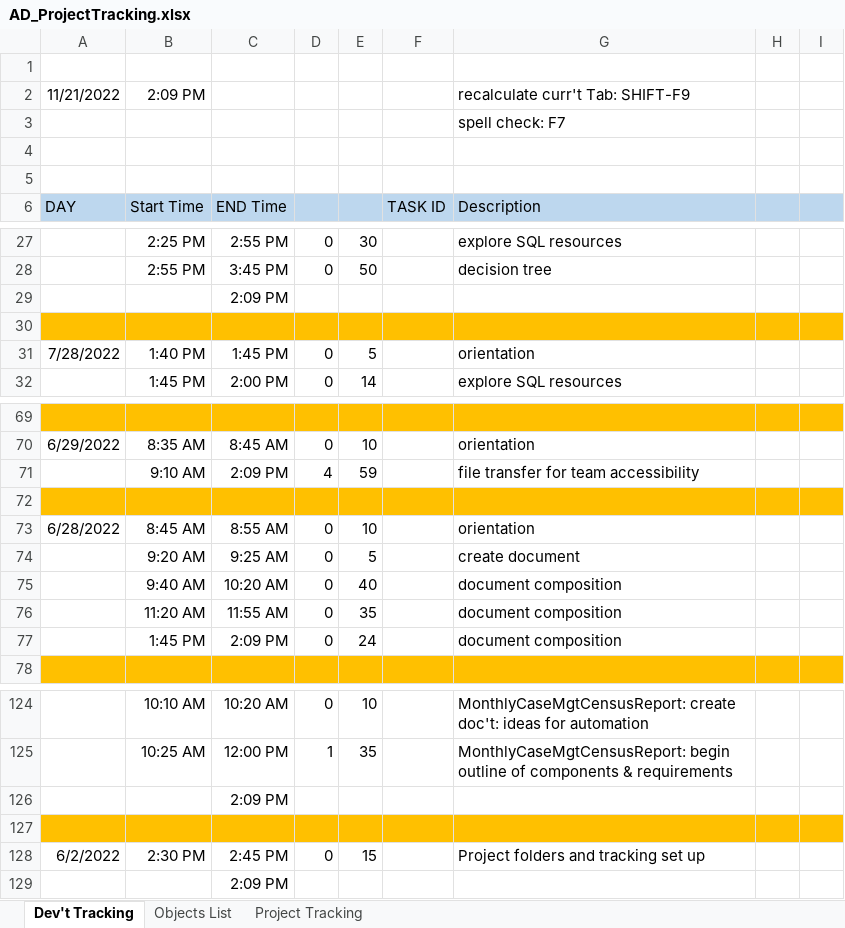
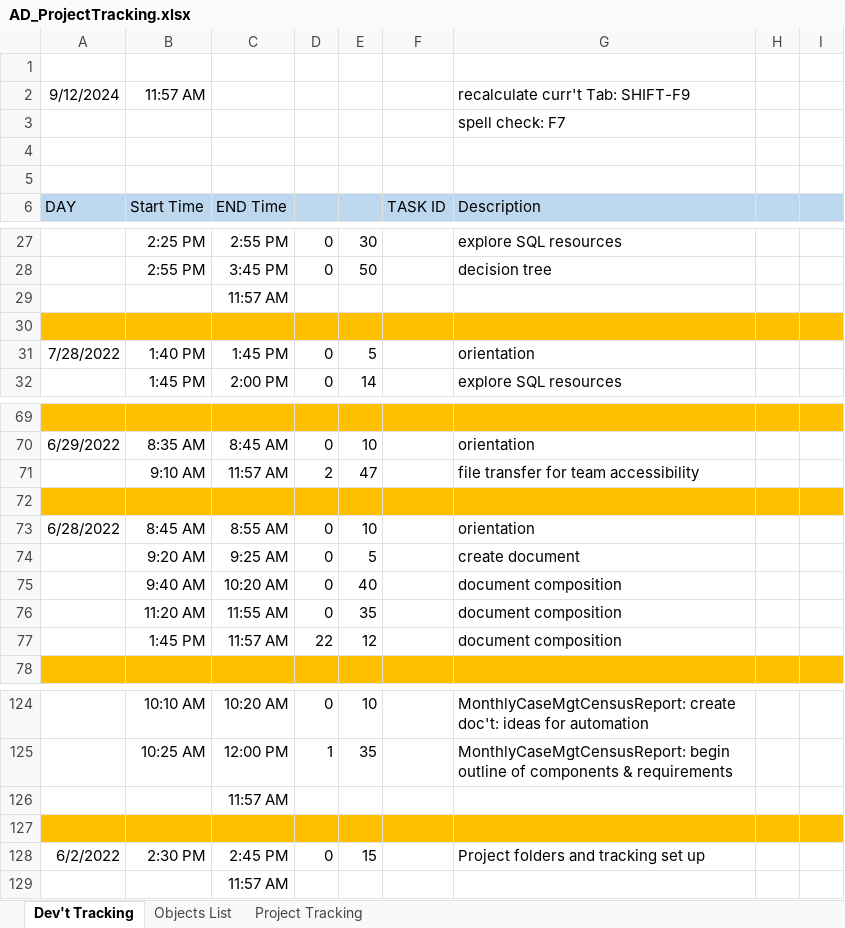
Before and after one commit to ADMHWalker/ClientInformationRequests, an Excel workbook: ClientInformationRequests/ProjTracking/AD_ProjectTracking.xlsx, sheet Dev't Tracking, drawn as a sheet; only a part is shown, gaps mark what is left out; values as stored, in another font and other column widths than the file's, no borders; the diff names each change by its address in the sheet, - before the commit and + after, or states it on an @@ line.

```diff
--- a/ClientInformationRequests/ProjTracking/AD_ProjectTracking.xlsx (sheet Dev't Tracking)
+++ b/ClientInformationRequests/ProjTracking/AD_ProjectTracking.xlsx (sheet Dev't Tracking)
-A2 (DAY): 11/21/2022
+A2 (DAY): 9/12/2024
-B2 (Start Time): 2:09 PM
+B2 (Start Time): 11:57 AM
-C29 (END Time): 2:09 PM
+C29 (END Time): 11:57 AM
-C71 (END Time): 2:09 PM
+C71 (END Time): 11:57 AM
-D71: 4
+D71: 2
-E71: 59
+E71: 47
-C77 (END Time): 2:09 PM
+C77 (END Time): 11:57 AM
-D77: 0
+D77: 22
-E77: 24
+E77: 12
-C126 (END Time): 2:09 PM
+C126 (END Time): 11:57 AM
-C129 (END Time): 2:09 PM
+C129 (END Time): 11:57 AM
```
Also changed, not shown: 8 other files.
